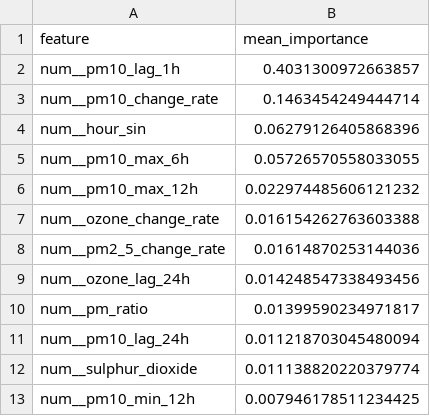
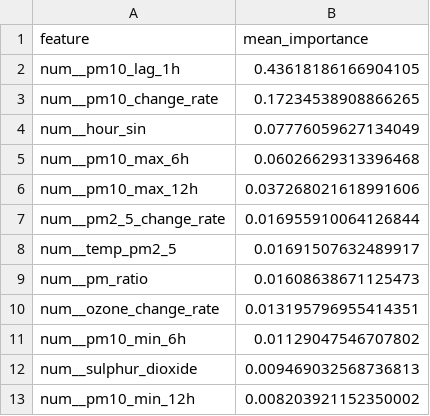
Before and after one commit to ByteCraftByLaiba/aqi-prediction-system, a CSV file: models/shap/pm10_tplus3h_shap.csv, drawn as a sheet.

```diff
--- a/models/shap/pm10_tplus3h_shap.csv
+++ b/models/shap/pm10_tplus3h_shap.csv
@@ -1,13 +1,13 @@
 feature,mean_importance
-num__pm10_lag_1h,0.4031300972663857
-num__pm10_change_rate,0.1463454249444714
-num__hour_sin,0.06279126405868396
-num__pm10_max_6h,0.05726570558033055
-num__pm10_max_12h,0.022974485606121232
-num__ozone_change_rate,0.016154262763603388
-num__pm2_5_change_rate,0.01614870253144036
-num__ozone_lag_24h,0.014248547338493456
-num__pm_ratio,0.01399590234971817
-num__pm10_lag_24h,0.011218703045480094
-num__sulphur_dioxide,0.011138820220379774
-num__pm10_min_12h,0.007946178511234425
+num__pm10_lag_1h,0.43618186166904105
+num__pm10_change_rate,0.17234538908866265
+num__hour_sin,0.07776059627134049
+num__pm10_max_6h,0.06026629313396468
+num__pm10_max_12h,0.037268021618991606
+num__pm2_5_change_rate,0.016955910064126844
+num__temp_pm2_5,0.01691507632489917
+num__pm_ratio,0.01608638671125473
+num__ozone_change_rate,0.013195796955414351
+num__pm10_min_6h,0.01129047546707802
+num__sulphur_dioxide,0.009469032568736813
+num__pm10_min_12h,0.008203921152350002
```
Also changed, not shown: models/shap/pm10_tplus6h_shap.csv, models/shap/pm2_5_tplus3h_shap.csv, 16 other files.
